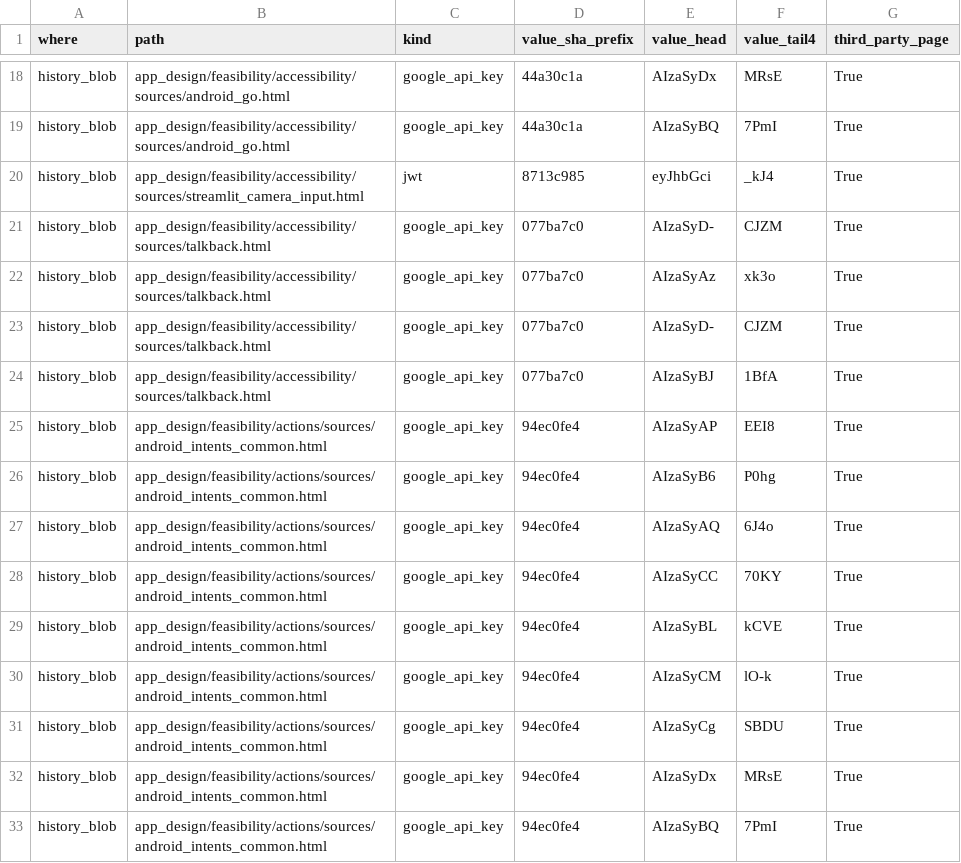
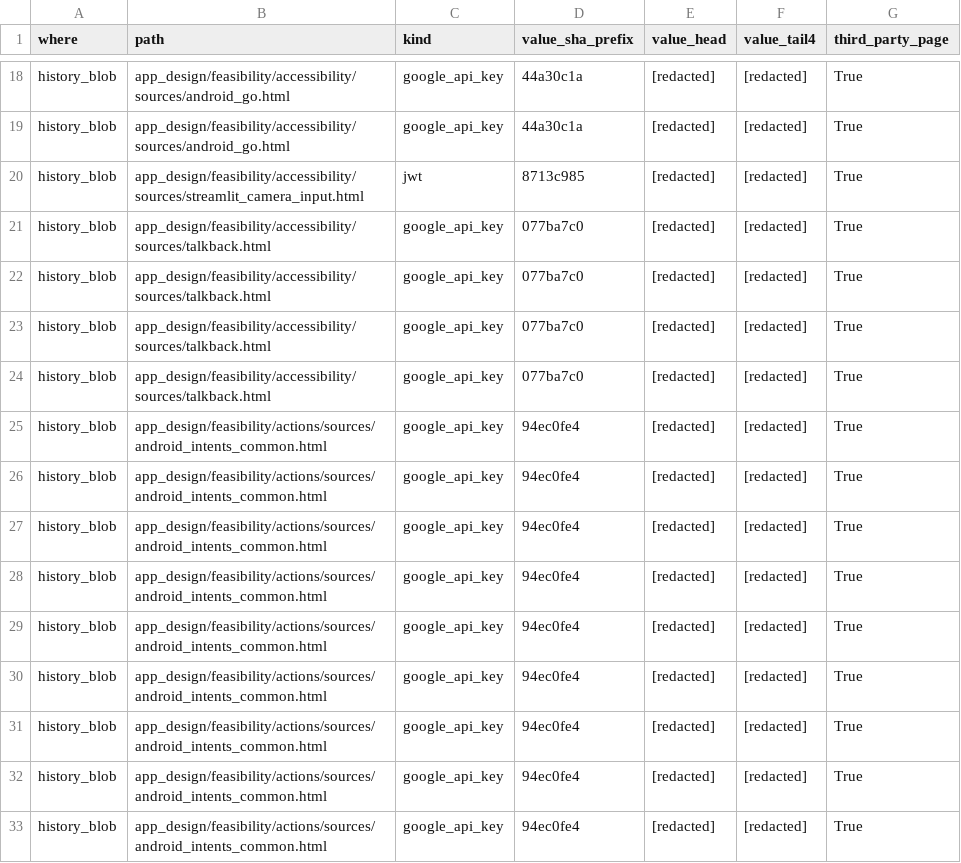
Before and after one commit to LordKarV/databricksdatathon, a CSV file: validation/privacy_licence/verify/out/v_secrets.csv, drawn as a sheet; only a part is shown, gaps mark what is left out; the diff covers the shown part only; the diff names each change by its address in the sheet, - before the commit and + after, or states it on an @@ line.

Commit message:
chore(privacy): redact key head and tail fragments in v_secrets.csv

```diff
--- a/validation/privacy_licence/verify/out/v_secrets.csv
+++ b/validation/privacy_licence/verify/out/v_secrets.csv
-E18 (value_head): AIzaSyDx
+E18 (value_head): [redacted]
-F18 (value_tail4): MRsE
+F18 (value_tail4): [redacted]
-E19 (value_head): AIzaSyBQ
+E19 (value_head): [redacted]
-F19 (value_tail4): 7PmI
+F19 (value_tail4): [redacted]
-E20 (value_head): eyJhbGci
+E20 (value_head): [redacted]
-F20 (value_tail4): _kJ4
+F20 (value_tail4): [redacted]
-E21 (value_head): AIzaSyD-
+E21 (value_head): [redacted]
-F21 (value_tail4): CJZM
+F21 (value_tail4): [redacted]
-E22 (value_head): AIzaSyAz
+E22 (value_head): [redacted]
-F22 (value_tail4): xk3o
+F22 (value_tail4): [redacted]
-E23 (value_head): AIzaSyD-
+E23 (value_head): [redacted]
-F23 (value_tail4): CJZM
+F23 (value_tail4): [redacted]
-E24 (value_head): AIzaSyBJ
+E24 (value_head): [redacted]
-F24 (value_tail4): 1BfA
+F24 (value_tail4): [redacted]
-E25 (value_head): AIzaSyAP
+E25 (value_head): [redacted]
-F25 (value_tail4): EEI8
+F25 (value_tail4): [redacted]
-E26 (value_head): AIzaSyB6
+E26 (value_head): [redacted]
-F26 (value_tail4): P0hg
+F26 (value_tail4): [redacted]
-E27 (value_head): AIzaSyAQ
+E27 (value_head): [redacted]
-F27 (value_tail4): 6J4o
+F27 (value_tail4): [redacted]
-E28 (value_head): AIzaSyCC
+E28 (value_head): [redacted]
-F28 (value_tail4): 70KY
+F28 (value_tail4): [redacted]
-E29 (value_head): AIzaSyBL
+E29 (value_head): [redacted]
-F29 (value_tail4): kCVE
+F29 (value_tail4): [redacted]
-E30 (value_head): AIzaSyCM
+E30 (value_head): [redacted]
-F30 (value_tail4): lO-k
+F30 (value_tail4): [redacted]
-E31 (value_head): AIzaSyCg
+E31 (value_head): [redacted]
-F31 (value_tail4): SBDU
+F31 (value_tail4): [redacted]
-E32 (value_head): AIzaSyDx
+E32 (value_head): [redacted]
-F32 (value_tail4): MRsE
+F32 (value_tail4): [redacted]
-E33 (value_head): AIzaSyBQ
+E33 (value_head): [redacted]
-F33 (value_tail4): 7PmI
+F33 (value_tail4): [redacted]
```
Also changed, not shown: 32 edited cells elsewhere in this file.
